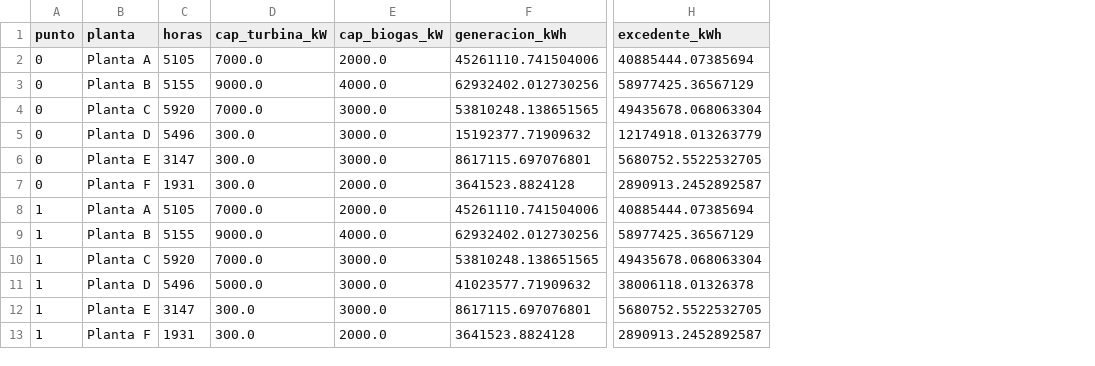
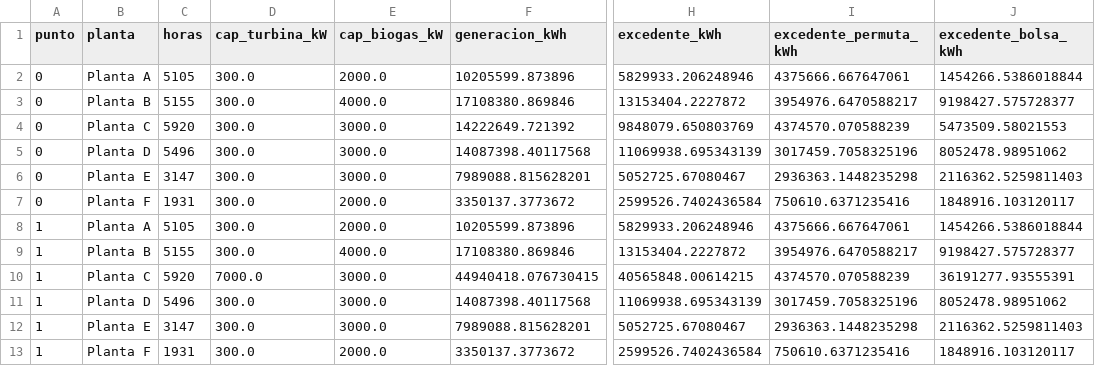
Before and after one commit to juncal0/valorizacion-biomasa-palma, a CSV file: frente_pareto_detalle_plantas_esc1.csv, drawn as a sheet; only a part is shown, gaps mark what is left out; the diff covers the shown part only; the diff names each change by its address in the sheet, - before the commit and + after, or states it on an @@ line.

```diff
--- a/frente_pareto_detalle_plantas_esc1.csv
+++ b/frente_pareto_detalle_plantas_esc1.csv
+column I (excedente_permuta_kWh), rows 2-13: 4375666.667647061 | 3954976.6470588217 | 4374570.070588239 | 3017459.7058325196 | 2936363.1448235298 | 750610.6371235416 | 4375666.667647061 | 3954976.6470588217 | 4374570.070588239 | 3017459.7058325196 | 2936363.1448235298 | 750610.6371235416
+column J (excedente_bolsa_kWh), rows 2-13: 1454266.5386018844 | 9198427.575728377 | 5473509.58021553 | 8052478.98951062 | 2116362.5259811403 | 1848916.103120117 | 1454266.5386018844 | 9198427.575728377 | 36191277.93555391 | 8052478.98951062 | 2116362.5259811403 | 1848916.103120117
-D2 (cap_turbina_kW): 7000.0
+D2 (cap_turbina_kW): 300.0
-F2 (generacion_kWh): 45261110.741504006
+F2 (generacion_kWh): 10205599.873896
-H2 (excedente_kWh): 40885444.07385694
+H2 (excedente_kWh): 5829933.206248946
-D3 (cap_turbina_kW): 9000.0
+D3 (cap_turbina_kW): 300.0
-F3 (generacion_kWh): 62932402.012730256
+F3 (generacion_kWh): 17108380.869846
-H3 (excedente_kWh): 58977425.36567129
+H3 (excedente_kWh): 13153404.2227872
-D4 (cap_turbina_kW): 7000.0
+D4 (cap_turbina_kW): 300.0
-F4 (generacion_kWh): 53810248.138651565
+F4 (generacion_kWh): 14222649.721392
-H4 (excedente_kWh): 49435678.068063304
+H4 (excedente_kWh): 9848079.650803769
-F5 (generacion_kWh): 15192377.71909632
+F5 (generacion_kWh): 14087398.40117568
-H5 (excedente_kWh): 12174918.013263779
+H5 (excedente_kWh): 11069938.695343139
-F6 (generacion_kWh): 8617115.697076801
+F6 (generacion_kWh): 7989088.815628201
-H6 (excedente_kWh): 5680752.5522532705
+H6 (excedente_kWh): 5052725.67080467
-F7 (generacion_kWh): 3641523.8824128
+F7 (generacion_kWh): 3350137.3773672
-H7 (excedente_kWh): 2890913.2452892587
+H7 (excedente_kWh): 2599526.7402436584
-D8 (cap_turbina_kW): 7000.0
+D8 (cap_turbina_kW): 300.0
-F8 (generacion_kWh): 45261110.741504006
+F8 (generacion_kWh): 10205599.873896
-H8 (excedente_kWh): 40885444.07385694
+H8 (excedente_kWh): 5829933.206248946
-D9 (cap_turbina_kW): 9000.0
+D9 (cap_turbina_kW): 300.0
-F9 (generacion_kWh): 62932402.012730256
+F9 (generacion_kWh): 17108380.869846
-H9 (excedente_kWh): 58977425.36567129
+H9 (excedente_kWh): 13153404.2227872
-F10 (generacion_kWh): 53810248.138651565
+F10 (generacion_kWh): 44940418.076730415
-H10 (excedente_kWh): 49435678.068063304
+H10 (excedente_kWh): 40565848.00614215
-D11 (cap_turbina_kW): 5000.0
+D11 (cap_turbina_kW): 300.0
-F11 (generacion_kWh): 41023577.71909632
+F11 (generacion_kWh): 14087398.40117568
-H11 (excedente_kWh): 38006118.01326378
+H11 (excedente_kWh): 11069938.695343139
-F12 (generacion_kWh): 8617115.697076801
+F12 (generacion_kWh): 7989088.815628201
-H12 (excedente_kWh): 5680752.5522532705
+H12 (excedente_kWh): 5052725.67080467
-F13 (generacion_kWh): 3641523.8824128
+F13 (generacion_kWh): 3350137.3773672
-H13 (excedente_kWh): 2890913.2452892587
+H13 (excedente_kWh): 2599526.7402436584
```
Also changed, not shown: 147 edited cells elsewhere in this file, frente_pareto_detalle_plantas_esc2.csv, frente_pareto_economico_generacion.csv, 46 other files.
